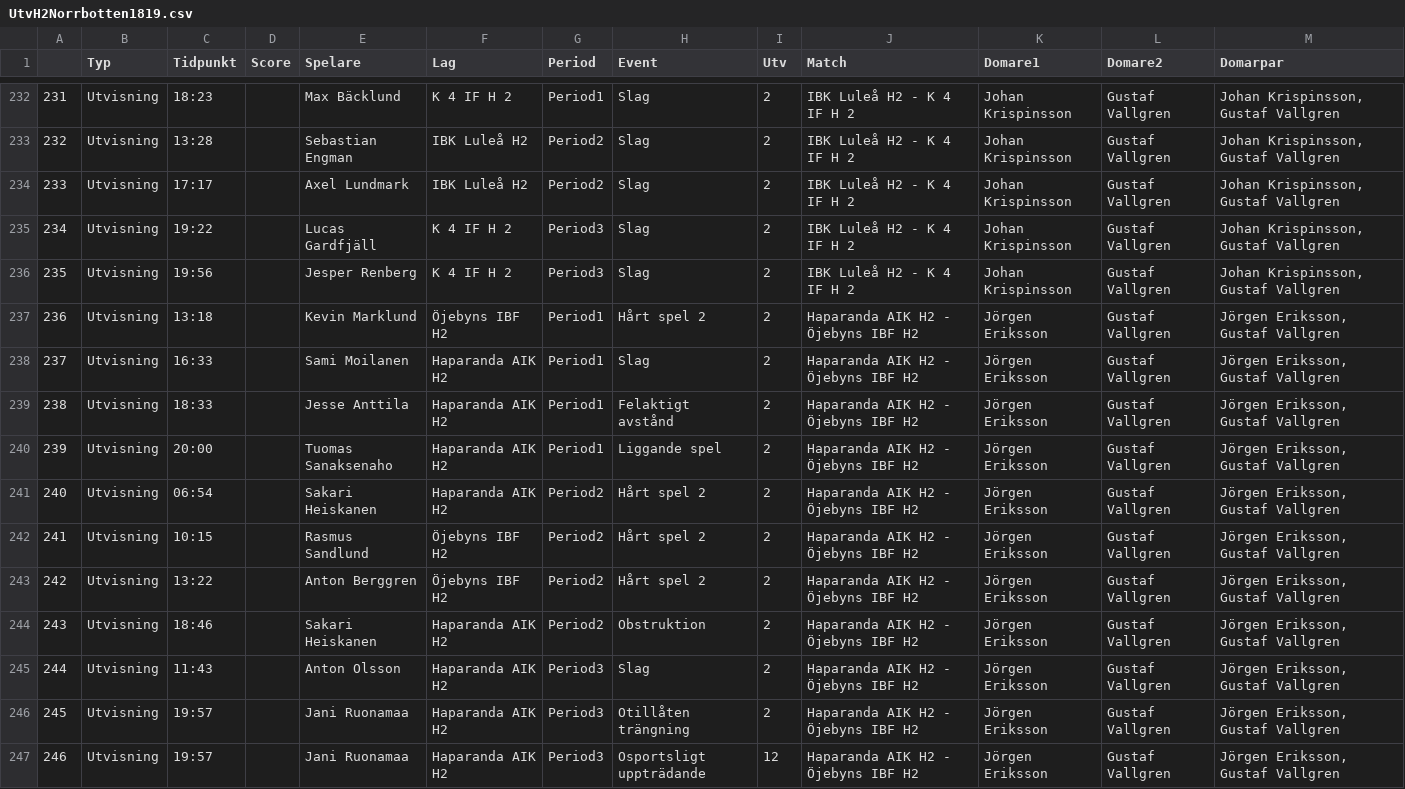
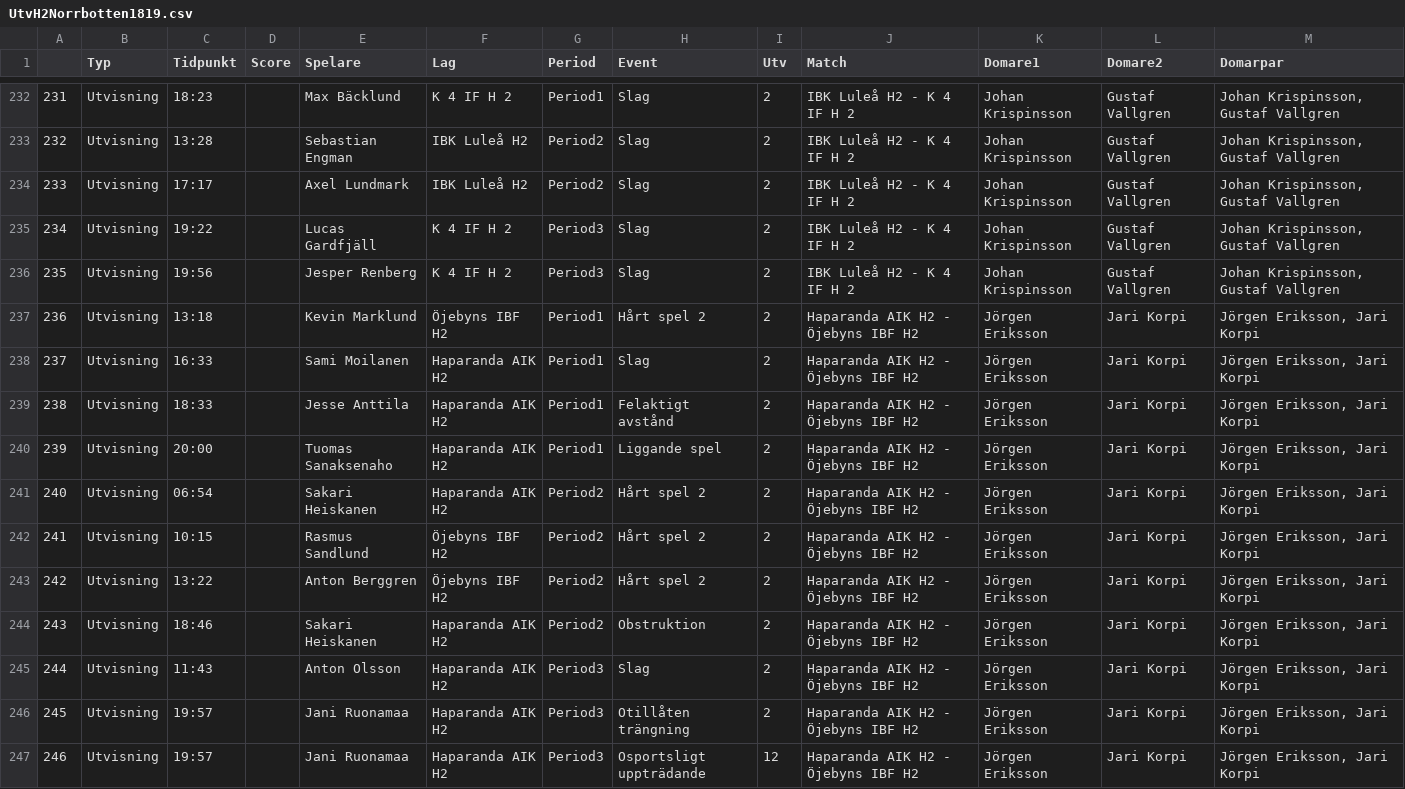
Before and after one commit to Safvenberger/InnebandyVB, a CSV file: UtvH2Norrbotten1819.csv, drawn as a sheet; only a part is shown, gaps mark what is left out; the diff covers the shown part only.

```diff
--- a/UtvH2Norrbotten1819.csv
+++ b/UtvH2Norrbotten1819.csv
@@ -236,12 +236,12 @@
 "235","Utvisning","19:56","","Jesper Renberg","K 4 IF H 2","Period3","Slag",2,"IBK Luleå H2 - K 4 IF H 2","Johan Krispinsson","Gustaf Vallgren","Johan Krispinsson, Gustaf Vallgren"
-"236","Utvisning","13:18","","Kevin Marklund","Öjebyns IBF H2","Period1","Hårt spel 2",2,"Haparanda AIK H2 - Öjebyns IBF H2","Jörgen Eriksson","Gustaf Vallgren","Jörgen Eriksson, Gustaf Vallgren"
-"237","Utvisning","16:33","","Sami Moilanen","Haparanda AIK H2","Period1","Slag",2,"Haparanda AIK H2 - Öjebyns IBF H2","Jörgen Eriksson","Gustaf Vallgren","Jörgen Eriksson, Gustaf Vallgren"
-"238","Utvisning","18:33","","Jesse Anttila","Haparanda AIK H2","Period1","Felaktigt avstånd",2,"Haparanda AIK H2 - Öjebyns IBF H2","Jörgen Eriksson","Gustaf Vallgren","Jörgen Eriksson, Gustaf Vallgren"
-"239","Utvisning","20:00","","Tuomas Sanaksenaho","Haparanda AIK H2","Period1","Liggande spel",2,"Haparanda AIK H2 - Öjebyns IBF H2","Jörgen Eriksson","Gustaf Vallgren","Jörgen Eriksson, Gustaf Vallgren"
-"240","Utvisning","06:54","","Sakari Heiskanen","Haparanda AIK H2","Period2","Hårt spel 2",2,"Haparanda AIK H2 - Öjebyns IBF H2","Jörgen Eriksson","Gustaf Vallgren","Jörgen Eriksson, Gustaf Vallgren"
-"241","Utvisning","10:15","","Rasmus Sandlund","Öjebyns IBF H2","Period2","Hårt spel 2",2,"Haparanda AIK H2 - Öjebyns IBF H2","Jörgen Eriksson","Gustaf Vallgren","Jörgen Eriksson, Gustaf Vallgren"
-"242","Utvisning","13:22","","Anton Berggren","Öjebyns IBF H2","Period2","Hårt spel 2",2,"Haparanda AIK H2 - Öjebyns IBF H2","Jörgen Eriksson","Gustaf Vallgren","Jörgen Eriksson, Gustaf Vallgren"
-"243","Utvisning","18:46","","Sakari Heiskanen","Haparanda AIK H2","Period2","Obstruktion",2,"Haparanda AIK H2 - Öjebyns IBF H2","Jörgen Eriksson","Gustaf Vallgren","Jörgen Eriksson, Gustaf Vallgren"
-"244","Utvisning","11:43","","Anton Olsson","Haparanda AIK H2","Period3","Slag",2,"Haparanda AIK H2 - Öjebyns IBF H2","Jörgen Eriksson","Gustaf Vallgren","Jörgen Eriksson, Gustaf Vallgren"
-"245","Utvisning","19:57","","Jani Ruonamaa","Haparanda AIK H2","Period3","Otillåten trängning",2,"Haparanda AIK H2 - Öjebyns IBF H2","Jörgen Eriksson","Gustaf Vallgren","Jörgen Eriksson, Gustaf Vallgren"
-"246","Utvisning","19:57","","Jani Ruonamaa","Haparanda AIK H2","Period3","Osportsligt uppträdande",12,"Haparanda AIK H2 - Öjebyns IBF H2","Jörgen Eriksson","Gustaf Vallgren","Jörgen Eriksson, Gustaf Vallgren"
+"236","Utvisning","13:18","","Kevin Marklund","Öjebyns IBF H2","Period1","Hårt spel 2",2,"Haparanda AIK H2 - Öjebyns IBF H2","Jörgen Eriksson","Jari Korpi","Jörgen Eriksson, Jari Korpi"
+"237","Utvisning","16:33","","Sami Moilanen","Haparanda AIK H2","Period1","Slag",2,"Haparanda AIK H2 - Öjebyns IBF H2","Jörgen Eriksson","Jari Korpi","Jörgen Eriksson, Jari Korpi"
+"238","Utvisning","18:33","","Jesse Anttila","Haparanda AIK H2","Period1","Felaktigt avstånd",2,"Haparanda AIK H2 - Öjebyns IBF H2","Jörgen Eriksson","Jari Korpi","Jörgen Eriksson, Jari Korpi"
+"239","Utvisning","20:00","","Tuomas Sanaksenaho","Haparanda AIK H2","Period1","Liggande spel",2,"Haparanda AIK H2 - Öjebyns IBF H2","Jörgen Eriksson","Jari Korpi","Jörgen Eriksson, Jari Korpi"
+"240","Utvisning","06:54","","Sakari Heiskanen","Haparanda AIK H2","Period2","Hårt spel 2",2,"Haparanda AIK H2 - Öjebyns IBF H2","Jörgen Eriksson","Jari Korpi","Jörgen Eriksson, Jari Korpi"
+"241","Utvisning","10:15","","Rasmus Sandlund","Öjebyns IBF H2","Period2","Hårt spel 2",2,"Haparanda AIK H2 - Öjebyns IBF H2","Jörgen Eriksson","Jari Korpi","Jörgen Eriksson, Jari Korpi"
+"242","Utvisning","13:22","","Anton Berggren","Öjebyns IBF H2","Period2","Hårt spel 2",2,"Haparanda AIK H2 - Öjebyns IBF H2","Jörgen Eriksson","Jari Korpi","Jörgen Eriksson, Jari Korpi"
+"243","Utvisning","18:46","","Sakari Heiskanen","Haparanda AIK H2","Period2","Obstruktion",2,"Haparanda AIK H2 - Öjebyns IBF H2","Jörgen Eriksson","Jari Korpi","Jörgen Eriksson, Jari Korpi"
+"244","Utvisning","11:43","","Anton Olsson","Haparanda AIK H2","Period3","Slag",2,"Haparanda AIK H2 - Öjebyns IBF H2","Jörgen Eriksson","Jari Korpi","Jörgen Eriksson, Jari Korpi"
+"245","Utvisning","19:57","","Jani Ruonamaa","Haparanda AIK H2","Period3","Otillåten trängning",2,"Haparanda AIK H2 - Öjebyns IBF H2","Jörgen Eriksson","Jari Korpi","Jörgen Eriksson, Jari Korpi"
+"246","Utvisning","19:57","","Jani Ruonamaa","Haparanda AIK H2","Period3","Osportsligt uppträdande",12,"Haparanda AIK H2 - Öjebyns IBF H2","Jörgen Eriksson","Jari Korpi","Jörgen Eriksson, Jari Korpi"
```
Also changed, not shown: 93 edited cells elsewhere in this file, StraffD1Norrbotten1819.csv, StraffH2Norrbotten1819.csv, 1 other file.
